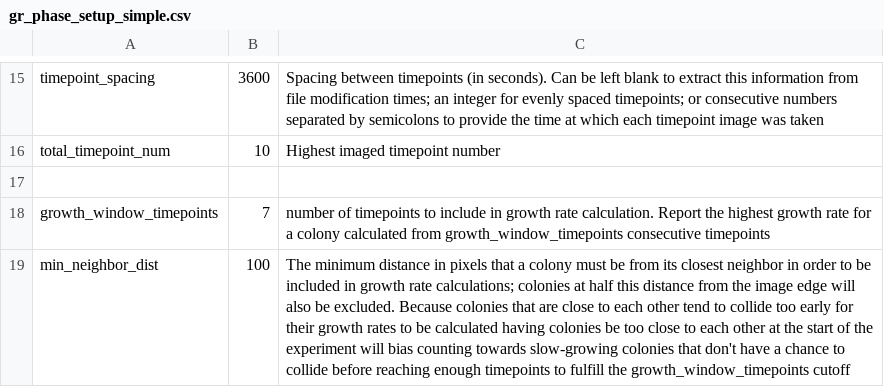
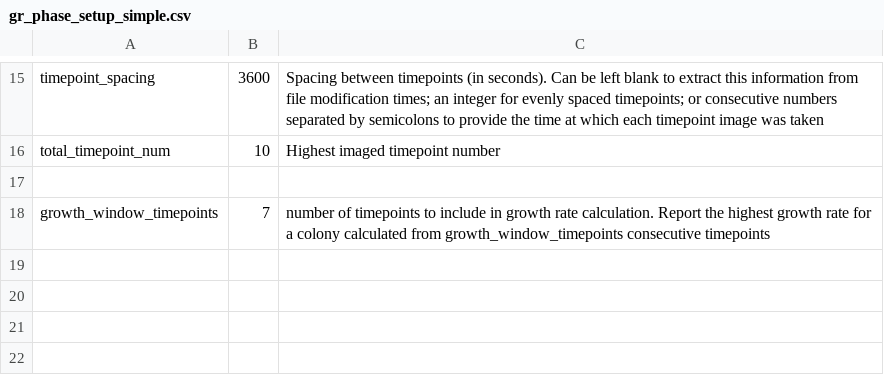
Before and after one commit to Siegallab/PIE, a CSV file: sample_PIE_setup_files/gr_phase_setup_simple.csv, drawn as a sheet; only a part is shown, gaps mark what is left out.

```diff
--- a/sample_PIE_setup_files/gr_phase_setup_simple.csv
+++ b/sample_PIE_setup_files/gr_phase_setup_simple.csv
@@ -18,2 +18 @@ total_timepoint_num,10,Highest imaged timepoint number
 growth_window_timepoints,7,number of timepoints to include in growth rate calculation. Report the highest growth rate for a colony calculated from growth_window_timepoints consecutive timepoints
-min_neighbor_dist,100,The minimum distance in pixels that a colony must be from its closest neighbor in order to be included in growth rate calculations; colonies at half this distance from the image edge will also be excluded. Because colonies that are close to each other tend to collide too early for their growth rates to be calculated having colonies be too close to each other at the start of the experiment will bias counting towards slow-growing colonies that don't have a chance to collide before reaching enough timepoints to fulfill the growth_window_timepoints cutoff
```
Also changed, not shown: PIE_data/param_descriptions.csv, sample_PIE_setup_files/gr_with_fluor_setup_simple.csv, 9 other files.
